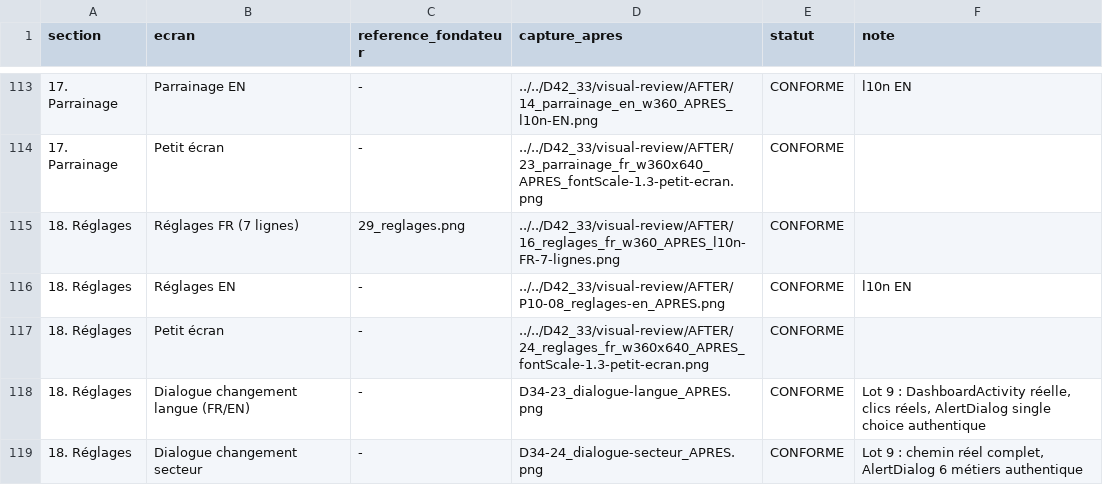
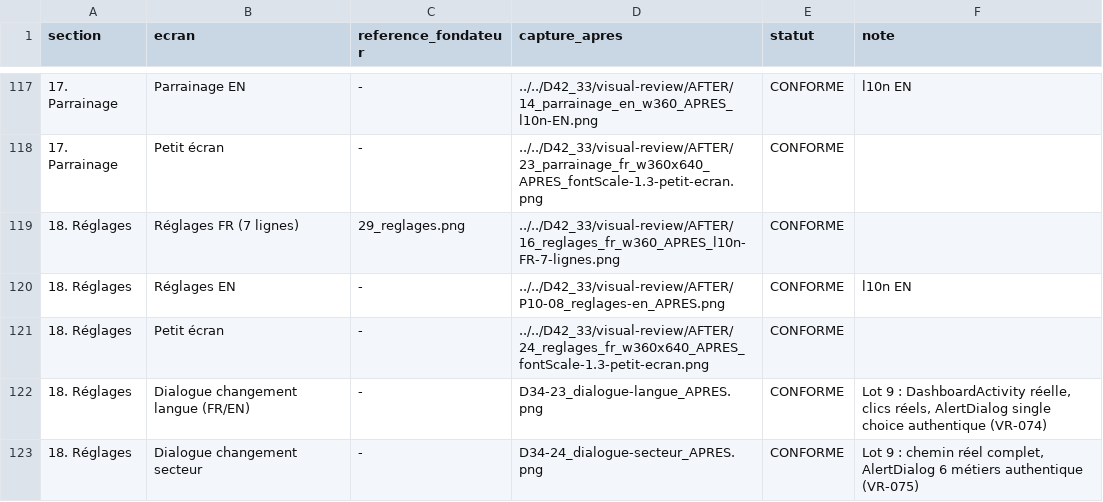
Before and after one commit to mdgejc14-hash/vitrine-video-d42-arena, a CSV file: docs/checkpoints/D42_34/12_MANIFEST_GALERIE.csv, drawn as a sheet; only a part is shown, gaps mark what is left out; the diff covers the shown part only.

```diff
--- a/docs/checkpoints/D42_34/12_MANIFEST_GALERIE.csv
+++ b/docs/checkpoints/D42_34/12_MANIFEST_GALERIE.csv
@@ -117,3 +121,3 @@ section,ecran,reference_fondateur,capture_apres,statut,note
 18. Réglages,Petit écran,-,../../D42_33/visual-review/AFTER/24_reglages_fr_w360x640_APRES_fontScale-1.3-petit-ecran.png,CONFORME,
-18. Réglages,Dialogue changement langue (FR/EN),-,D34-23_dialogue-langue_APRES.png,CONFORME,"Lot 9 : DashboardActivity réelle, clics réels, AlertDialog single choice authentique"
-18. Réglages,Dialogue changement secteur,-,D34-24_dialogue-secteur_APRES.png,CONFORME,"Lot 9 : chemin réel complet, AlertDialog 6 métiers authentique"
+18. Réglages,Dialogue changement langue (FR/EN),-,D34-23_dialogue-langue_APRES.png,CONFORME,"Lot 9 : DashboardActivity réelle, clics réels, AlertDialog single choice authentique (VR-074)"
+18. Réglages,Dialogue changement secteur,-,D34-24_dialogue-secteur_APRES.png,CONFORME,"Lot 9 : chemin réel complet, AlertDialog 6 métiers authentique (VR-075)"
```
Also changed, not shown: 6 added rows, 2 removed rows and 20 edited cells elsewhere in this file, docs/checkpoints/D42_34/11_INVENTAIRE_COMPLET_ECRANS.csv, 10 other files.
